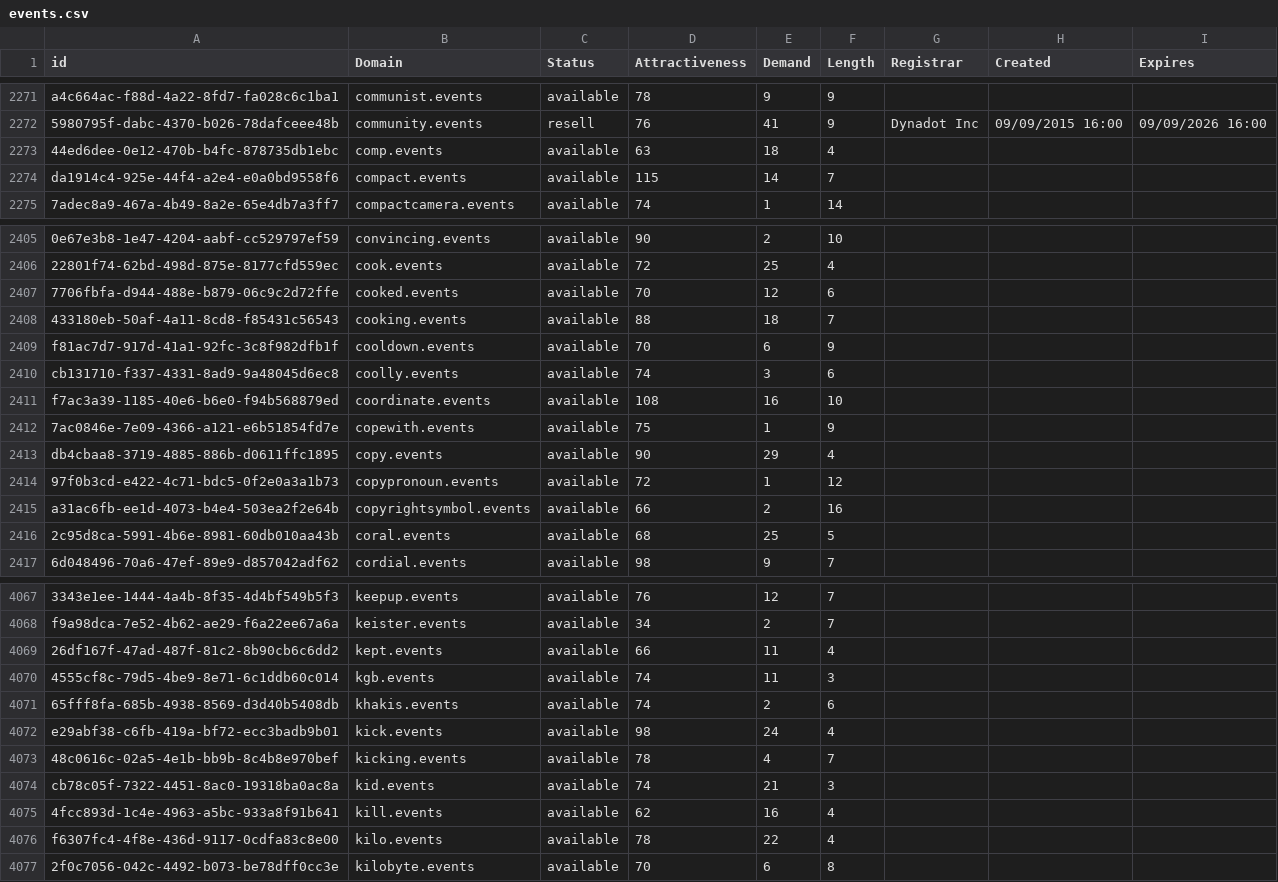
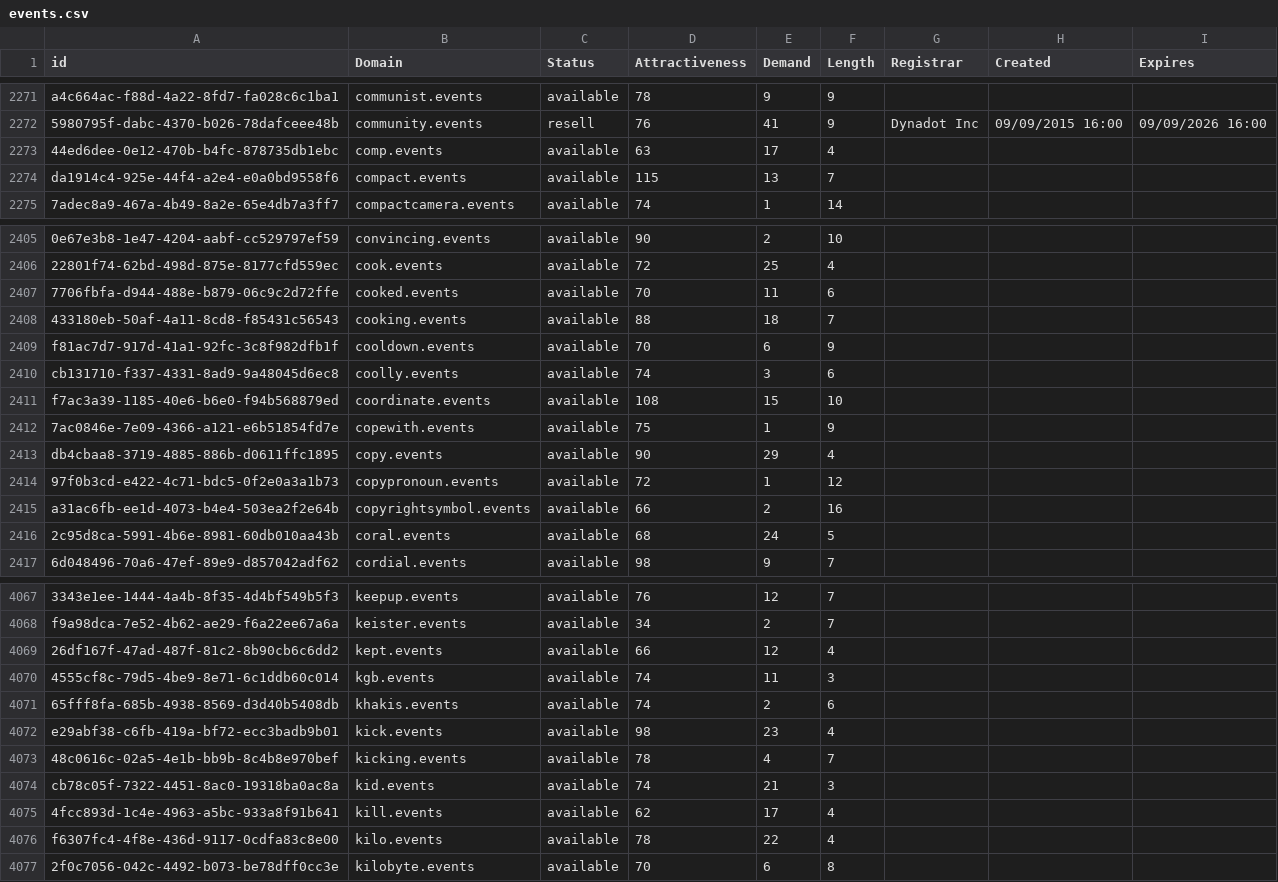
Before and after one commit to UniqueDomains/events-oneword-domains, a CSV file: events.csv, drawn as a sheet; only a part is shown, gaps mark what is left out; the diff covers the shown part only; the diff names each change by its address in the sheet, - before the commit and + after, or states it on an @@ line.

```diff
--- a/events.csv
+++ b/events.csv
-E2273 (Demand): 18
+E2273 (Demand): 17
-E2274 (Demand): 14
+E2274 (Demand): 13
-E2407 (Demand): 12
+E2407 (Demand): 11
-E2411 (Demand): 16
+E2411 (Demand): 15
-E2416 (Demand): 25
+E2416 (Demand): 24
-E4069 (Demand): 11
+E4069 (Demand): 12
-E4072 (Demand): 24
+E4072 (Demand): 23
-E4075 (Demand): 16
+E4075 (Demand): 17
```
Also changed, not shown: 2 removed rows and 179 edited cells elsewhere in this file, 2 other files.
